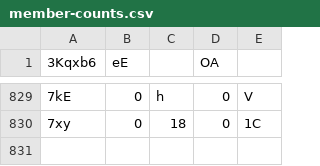
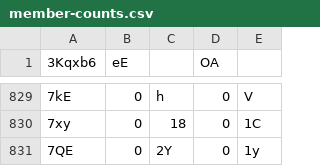
Before and after one commit to Naritulum/tracker, a CSV file: data/member-counts.csv, drawn as a sheet; only a part is shown, gaps mark what is left out; the diff names each change by its address in the sheet, - before the commit and + after, or states it on an @@ line.

```diff
--- a/data/member-counts.csv
+++ b/data/member-counts.csv
+row 831: 7QE | 0 | 2Y | 0 | 1y
```
